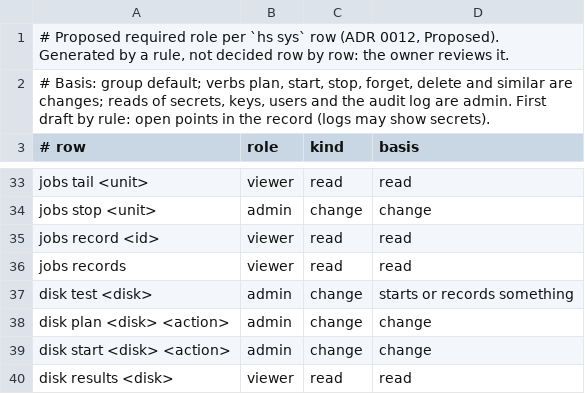
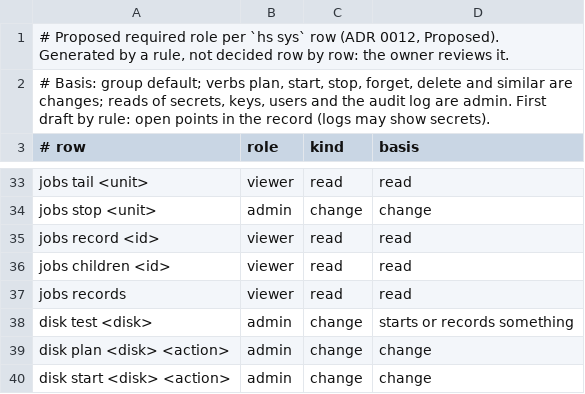
Before and after one commit to hobnix/server, a TSV file: docs/adr/0012-roles-sys-rows.tsv, drawn as a sheet; only a part is shown, gaps mark what is left out; the shorter side is filled out with more unchanged rows.

```diff
--- a/docs/adr/0012-roles-sys-rows.tsv
+++ b/docs/adr/0012-roles-sys-rows.tsv
@@ -35,2 +35,3 @@ jobs stop <unit>	admin	change	change
 jobs record <id>	viewer	read	read
+jobs children <id>	viewer	read	read
 jobs records	viewer	read	read
```
Also changed, not shown: scripts/lib/event-kinds.tsv, scripts/lib/registry.tsv, 17 other files.
